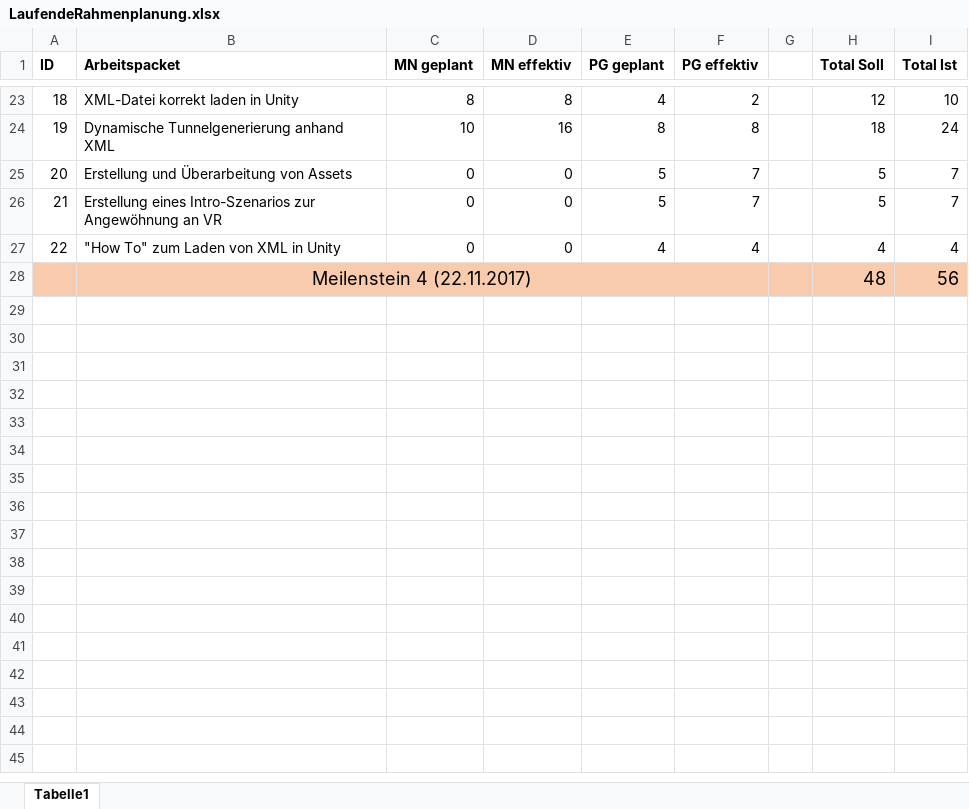
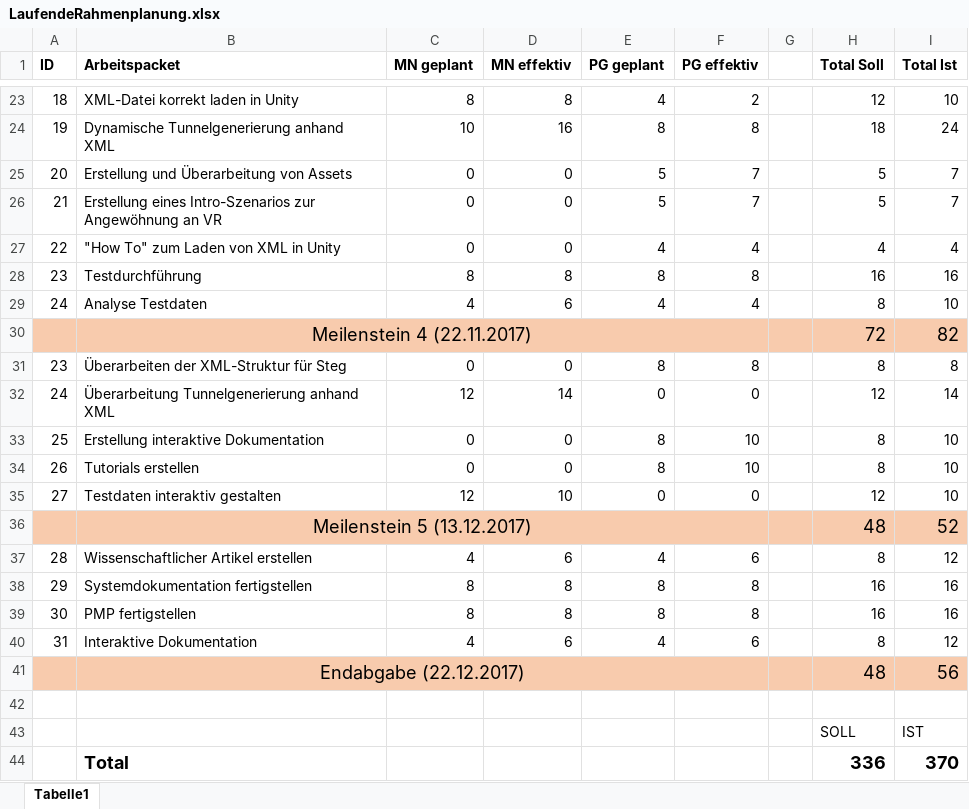
Before and after one commit to nussbam/vr-vortex-tunnel, an Excel workbook: 01_Dokumentation/01_Rahmenplanung/LaufendeRahmenplanung.xlsx, sheet Tabelle1, drawn as a sheet; only a part is shown, gaps mark what is left out; values as stored, in another font and other column widths than the file's, no borders; addresses are those after the commit; the diff names each change by its address in the sheet, - before the commit and + after, or states it on an @@ line.

Commit message:
Final update semester planning

```diff
--- a/01_Dokumentation/01_Rahmenplanung/LaufendeRahmenplanung.xlsx (sheet Tabelle1)
+++ b/01_Dokumentation/01_Rahmenplanung/LaufendeRahmenplanung.xlsx (sheet Tabelle1)
+row 28: 23 | Testdurchführung | 8 | 8 | 8 | 8 |  | 16 | 16
+row 29: 24 | Analyse Testdaten | 4 | 6 | 4 | 4 |  | 8 | 10
-H30 (Total Soll): 48
+H30 (Total Soll): 72
-I30 (Total Ist): 56
+I30 (Total Ist): 82
+row 31: 23 | Überarbeiten der XML-Struktur für Steg | 0 | 0 | 8 | 8 |  | 8 | 8
+row 32: 24 | Überarbeitung Tunnelgenerierung anhand XML | 12 | 14 | 0 | 0 |  | 12 | 14
+row 33: 25 | Erstellung interaktive Dokumentation | 0 | 0 | 8 | 10 |  | 8 | 10
+row 34: 26 | Tutorials erstellen | 0 | 0 | 8 | 10 |  | 8 | 10
+row 35: 27 | Testdaten interaktiv gestalten | 12 | 10 | 0 | 0 |  | 12 | 10
+row 36:  | Meilenstein 5 (13.12.2017) |  |  |  |  |  | 48 | 52
+row 37: 28 | Wissenschaftlicher Artikel erstellen | 4 | 6 | 4 | 6 |  | 8 | 12
+row 38: 29 | Systemdokumentation fertigstellen | 8 | 8 | 8 | 8 |  | 16 | 16
+row 39: 30 | PMP fertigstellen | 8 | 8 | 8 | 8 |  | 16 | 16
+row 40: 31 | Interaktive Dokumentation | 4 | 6 | 4 | 6 |  | 8 | 12
+row 41:  | Endabgabe (22.12.2017) |  |  |  |  |  | 48 | 56
+row 42: (empty)
+row 43:  |  |  |  |  |  |  | SOLL | IST
+row 44:  | Total |  |  |  |  |  | 336 | 370
```
